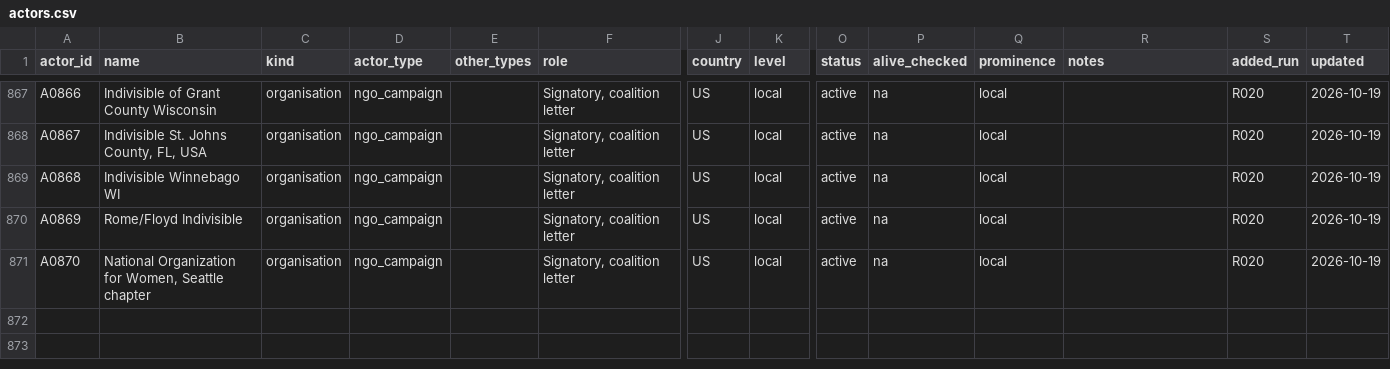
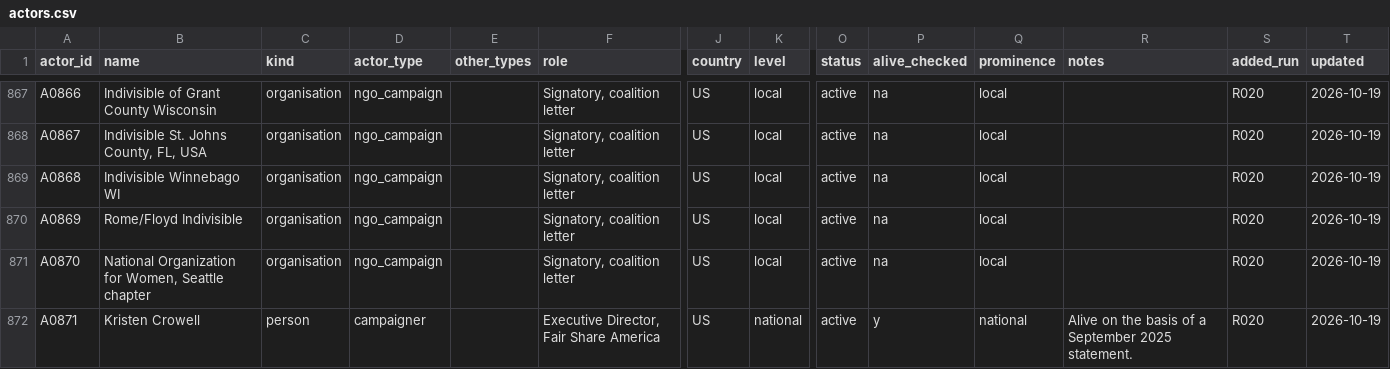
Before and after one commit to Egalitaristen/wealth-tax-database, a CSV file: data/us/actors.csv, drawn as a sheet; only a part is shown, gaps mark what is left out; rows hold the shown columns only; the diff names each change by its address in the sheet, - before the commit and + after, or states it on an @@ line.

```diff
--- a/data/us/actors.csv
+++ b/data/us/actors.csv
+row 872: A0871 | Kristen Crowell | person | campaigner |  | Executive Director, Fair Share America | US | national | active | y | national | Alive on the basis of a September 2025 statement. | R020 | 2026-10-19
```
Also changed, not shown: data/us/evidence.csv, data/us/harvest.csv, 2 other files.
